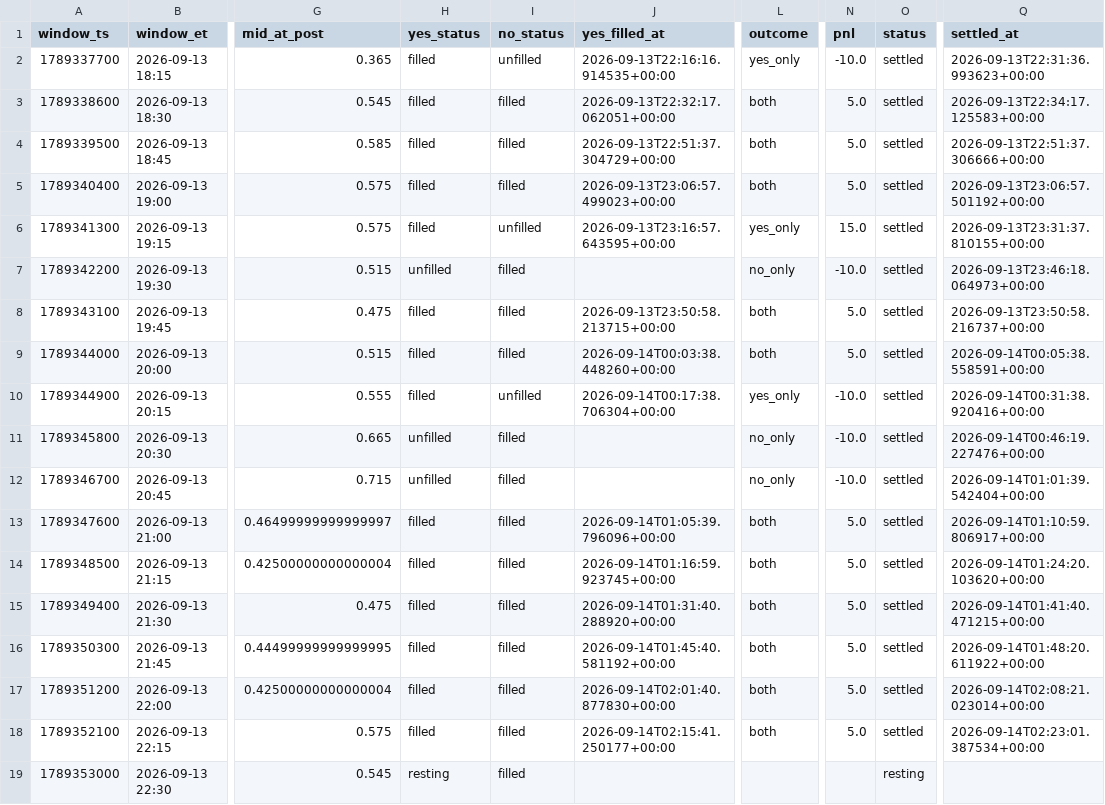
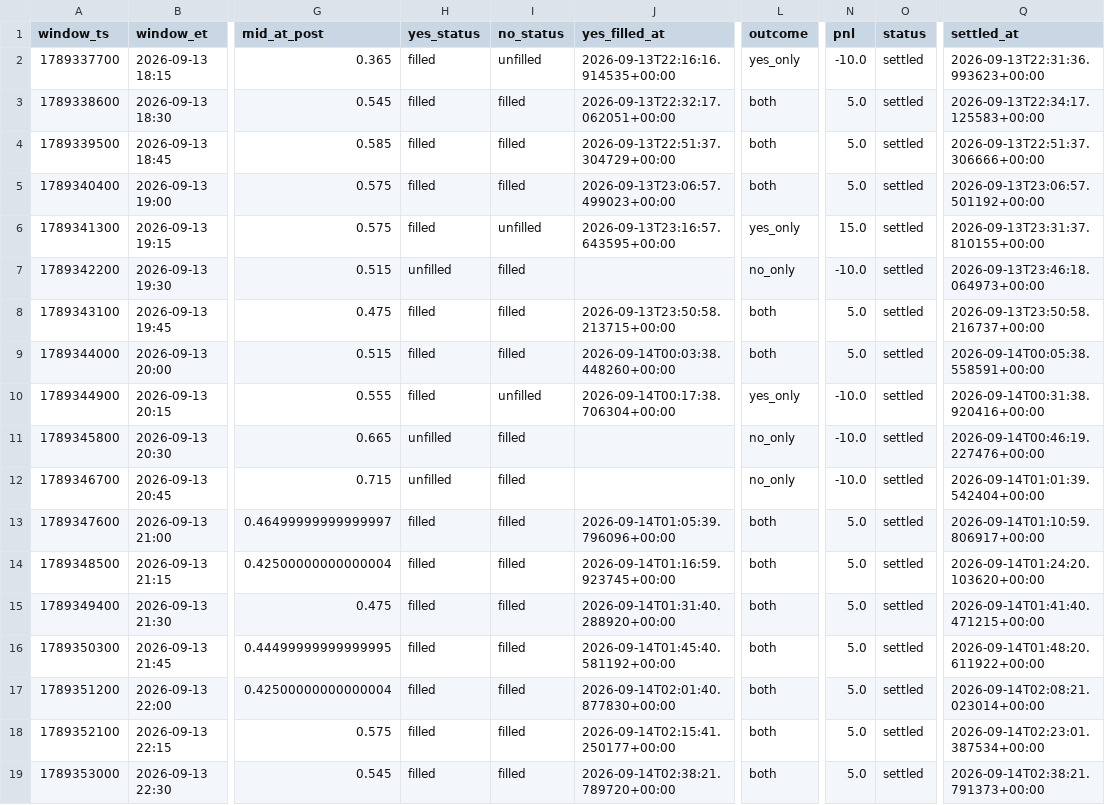
Before and after one commit to Astanwa/kalshi-pair-tape, a CSV file: data/pair_bets.csv, drawn as a sheet; only a part is shown, gaps mark what is left out; the diff names each change by its address in the sheet, - before the commit and + after, or states it on an @@ line.

```diff
--- a/data/pair_bets.csv
+++ b/data/pair_bets.csv
-H19 (yes_status): resting
+H19 (yes_status): filled
-J19 (yes_filled_at): (empty)
+J19 (yes_filled_at): 2026-09-14T02:38:21.789720+00:00
-L19 (outcome): (empty)
+L19 (outcome): both
-N19 (pnl): (empty)
+N19 (pnl): 5.0
-O19 (status): resting
+O19 (status): settled
-Q19 (settled_at): (empty)
+Q19 (settled_at): 2026-09-14T02:38:21.791373+00:00
```
Also changed, not shown: data/quotes.csv, 2 other files.
